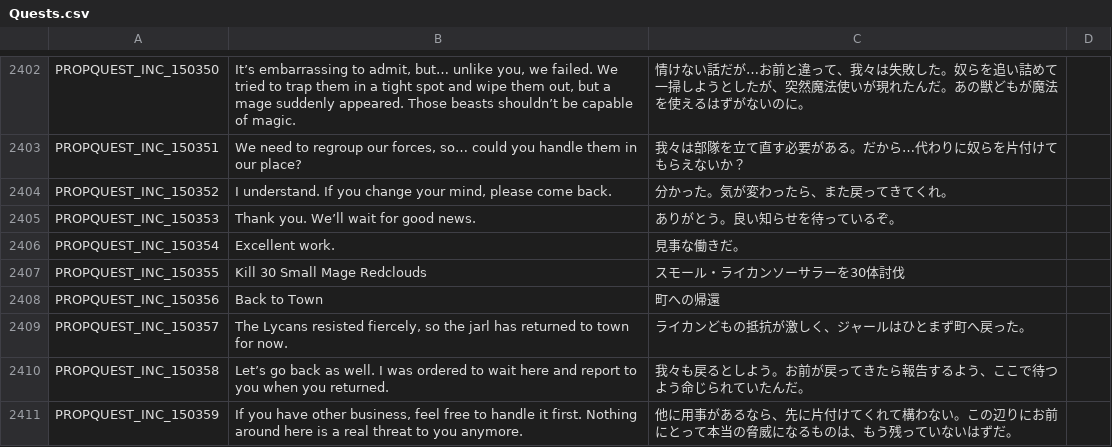
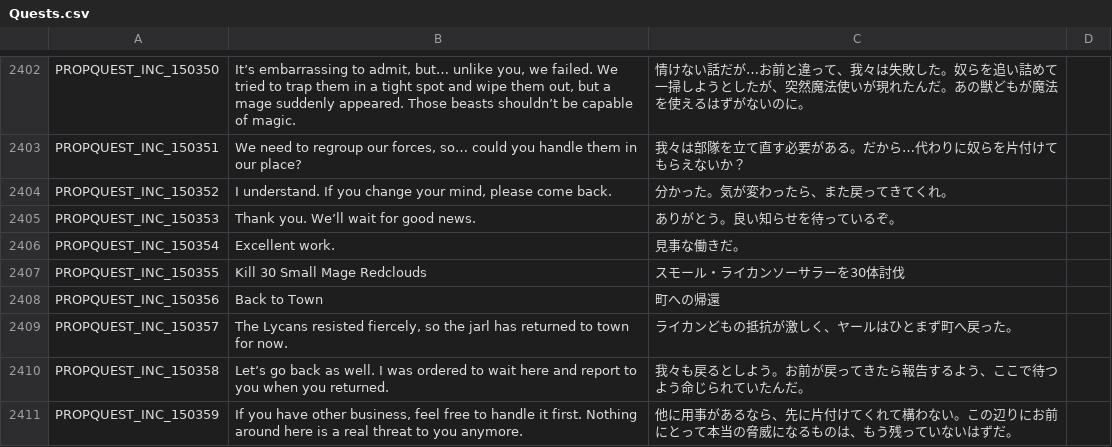
Before and after one commit to rica-augur/Flyff-Universe-Translations, a CSV file: Japanese/Quests.csv, drawn as a sheet; only a part is shown, gaps mark what is left out; the diff covers the shown part only.

```diff
--- a/Japanese/Quests.csv
+++ b/Japanese/Quests.csv
@@ -2408,3 +2408,3 @@ PROPQUEST_INC_150355,Kill 30 Small Mage Redclouds,スモール・ライカンソ
 PROPQUEST_INC_150356,Back to Town,町への帰還
-PROPQUEST_INC_150357,"The Lycans resisted fiercely, so the jarl has returned to town for now.",ライカンどもの抵抗が激しく、ジャールはひとまず町へ戻った。
+PROPQUEST_INC_150357,"The Lycans resisted fiercely, so the jarl has returned to town for now.",ライカンどもの抵抗が激しく、ヤールはひとまず町へ戻った。
 PROPQUEST_INC_150358,Let’s go back as well. I was ordered to wait here and report to you when you returned.,我々も戻るとしよう。お前が戻ってきたら報告するよう、ここで待つよう命じられていたんだ。
```
Also changed, not shown: 16 edited cells elsewhere in this file.
